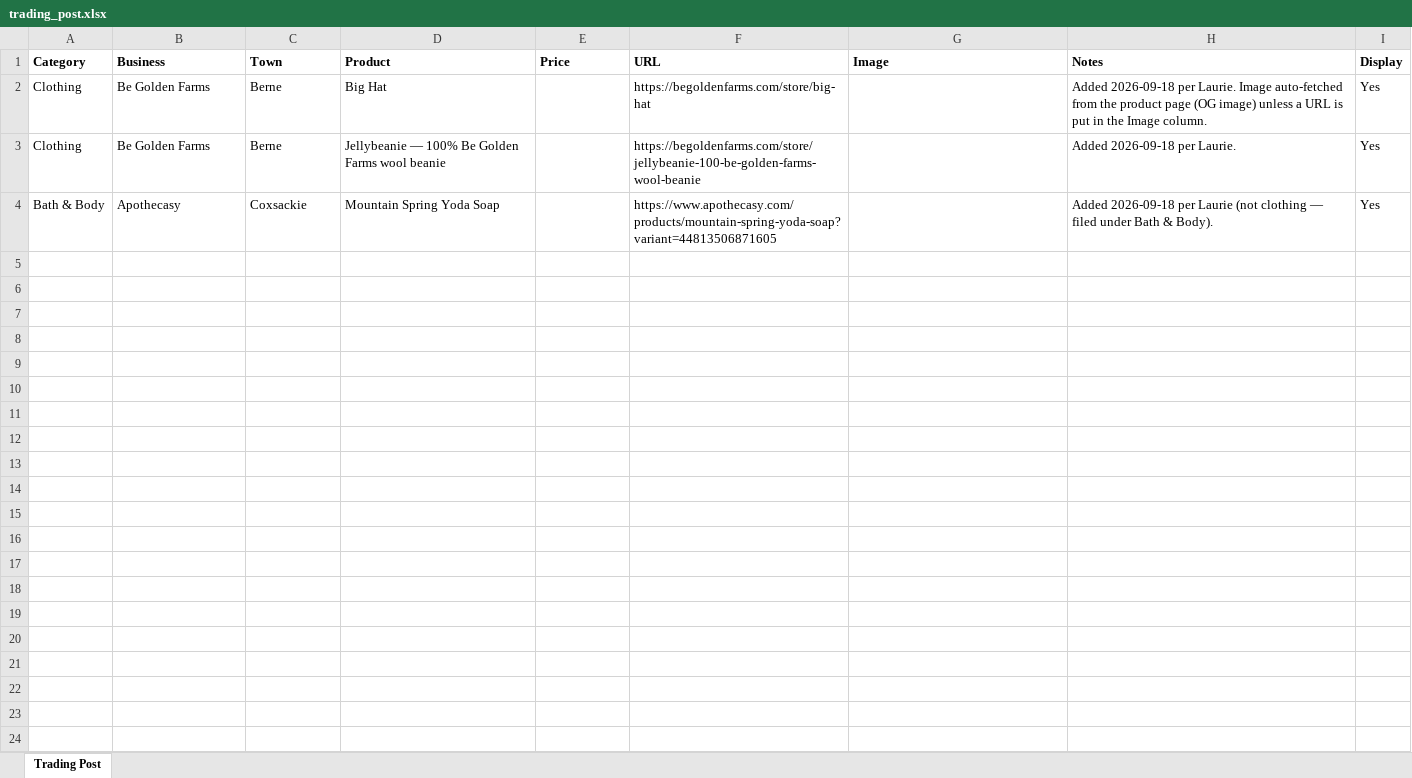
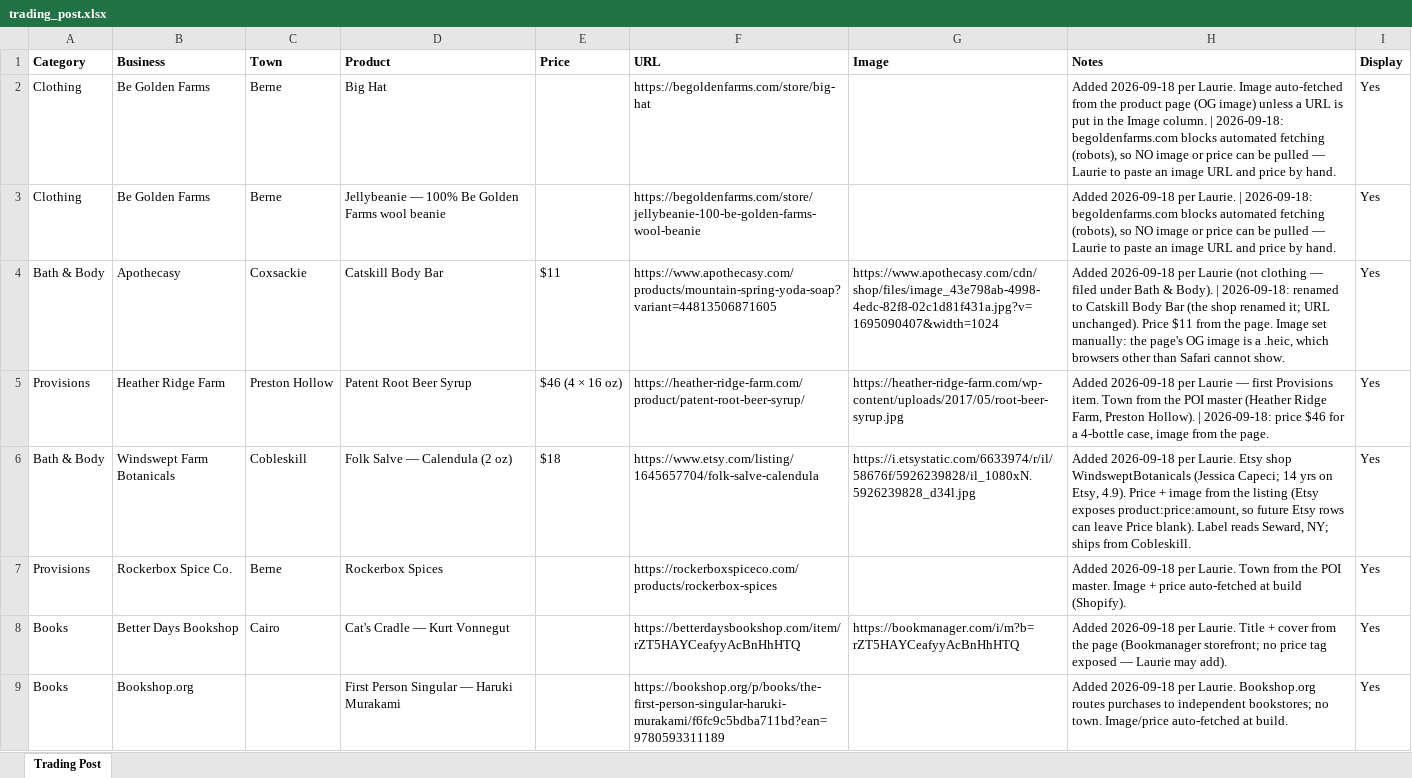
Before and after one commit to nyhilltowners/explore-the-hilltowns, an Excel workbook: data/trading_post.xlsx, sheet Trading Post, drawn as a sheet; only a part is shown; values as stored, in another font and other column widths than the file's, no borders; the diff covers the shown part only; the diff names each change by its address in the sheet, - before the commit and + after, or states it on an @@ line.

Commit message:
Add files via upload

```diff
--- a/data/trading_post.xlsx (sheet Trading Post)
+++ b/data/trading_post.xlsx (sheet Trading Post)
-H2 (Notes): …Image column.
+H2 (Notes): …Image column. | 2026-09-18: begoldenfarms.com blocks automated fetching (robots), so NO image or price can be pulled — Laurie to paste an image URL and price by hand.
-H3 (Notes): …per Laurie.
+H3 (Notes): …per Laurie. | 2026-09-18: begoldenfarms.com blocks automated fetching (robots), so NO image or price can be pulled — Laurie to paste an image URL and price by hand.
-D4 (Product): Mountain Spring Yoda Soap
+D4 (Product): Catskill Body Bar
-E4 (Price): (empty)
+E4 (Price): $11
-G4 (Image): (empty)
+G4 (Image): https://www.apothecasy.com/cdn/shop/files/image_43e798ab-4998-4edc-82f8-02c1d81f431a.jpg?v=1695090407&width=1024
-H4 (Notes): …& Body).
+H4 (Notes): …& Body). | 2026-09-18: renamed to Catskill Body Bar (the shop renamed it; URL unchanged). Price $11 from the page. Image set manually: the page's OG image is a .heic, which browsers other than Safari cannot show.
+row 5: Provisions | Heather Ridge Farm | Preston Hollow | Patent Root Beer Syrup | $46 (4 × 16 oz) | https://heather-ridge-farm.com/product/patent-root-beer-syrup/ | https://heather-ridge-farm.com/wp-content/uploads/2017/05/root-beer-syrup.jpg | Added 2026-09-18 per Laurie — first Provisions item. Town from the POI master (Heather Ridge Farm, Preston Hollow). | 2026-09-18: price $46 for a 4-bottle case, image from the page. | Yes
+row 6: Bath & Body | Windswept Farm Botanicals | Cobleskill | Folk Salve — Calendula (2 oz) | $18 | https://www.etsy.com/listing/1645657704/folk-salve-calendula | https://i.etsystatic.com/6633974/r/il/58676f/5926239828/il_1080xN.5926239828_d34l.jpg | Added 2026-09-18 per Laurie. Etsy shop WindsweptBotanicals (Jessica Capeci; 14 yrs on Etsy, 4.9). Price + image from the listing (Etsy exposes product:price:amount, so future Etsy rows can leave Price blank). Label reads Seward, NY; ships from Cobleskill. | Yes
+row 7: Provisions | Rockerbox Spice Co. | Berne | Rockerbox Spices |  | https://rockerboxspiceco.com/products/rockerbox-spices |  | Added 2026-09-18 per Laurie. Town from the POI master. Image + price auto-fetched at build (Shopify). | Yes
+row 8: Books | Better Days Bookshop | Cairo | Cat's Cradle — Kurt Vonnegut |  | https://betterdaysbookshop.com/item/rZT5HAYCeafyyAcBnHhHTQ | https://bookmanager.com/i/m?b=rZT5HAYCeafyyAcBnHhHTQ | Added 2026-09-18 per Laurie. Title + cover from the page (Bookmanager storefront; no price tag exposed — Laurie may add). | Yes
+row 9: Books | Bookshop.org |  | First Person Singular — Haruki Murakami |  | https://bookshop.org/p/books/the-first-person-singular-haruki-murakami/f6fc9c5bdba711bd?ean=9780593311189 |  | Added 2026-09-18 per Laurie. Bookshop.org routes purchases to independent bookstores; no town. Image/price auto-fetched at build. | Yes
```
Also changed, not shown: 7 added rows elsewhere in this sheet, 9 other files.
